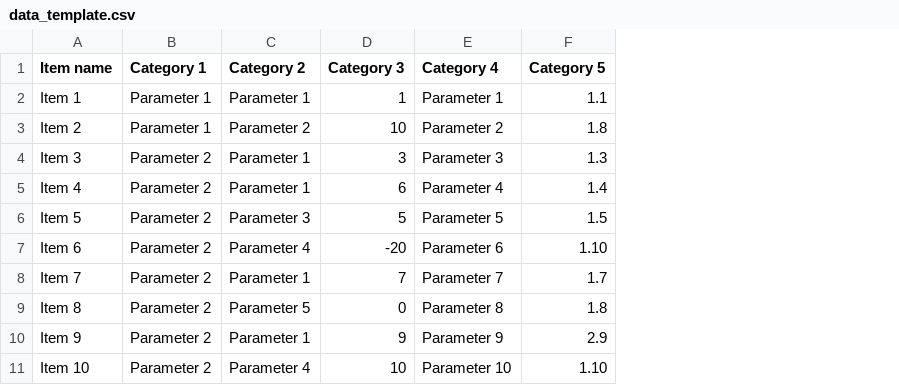
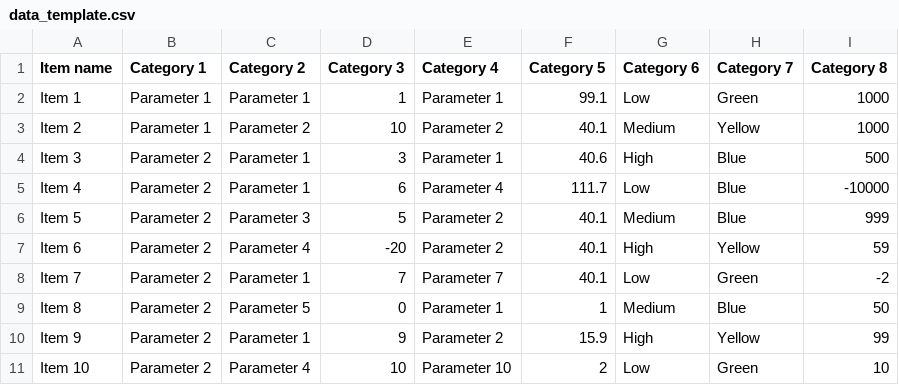
Before and after one commit to SzyJar/ExpertSystem, a CSV file: data/data_template.csv, drawn as a sheet; the diff names each change by its address in the sheet, - before the commit and + after, or states it on an @@ line.

Commit message:
V0.9.3

```diff
--- a/data/data_template.csv
+++ b/data/data_template.csv
+column G (Category 6), rows 2-11: Low | Medium | High | Low | Medium | High | Low | Medium | High | Low
+column H (Category 7), rows 2-11: Green | Yellow | Blue | Blue | Blue | Yellow | Green | Blue | Yellow | Green
+column I (Category 8), rows 2-11: 1000 | 1000 | 500 | -10000 | 999 | 59 | -2 | 50 | 99 | 10
-F2 (Category 5): 1.1
+F2 (Category 5): 99.1
-F3 (Category 5): 1.8
+F3 (Category 5): 40.1
-E4 (Category 4): Parameter 3
+E4 (Category 4): Parameter 1
-F4 (Category 5): 1.3
+F4 (Category 5): 40.6
-F5 (Category 5): 1.4
+F5 (Category 5): 111.7
-E6 (Category 4): Parameter 5
+E6 (Category 4): Parameter 2
-F6 (Category 5): 1.5
+F6 (Category 5): 40.1
-E7 (Category 4): Parameter 6
+E7 (Category 4): Parameter 2
-F7 (Category 5): 1.10
+F7 (Category 5): 40.1
-F8 (Category 5): 1.7
+F8 (Category 5): 40.1
-E9 (Category 4): Parameter 8
+E9 (Category 4): Parameter 1
-F9 (Category 5): 1.8
+F9 (Category 5): 1
-E10 (Category 4): Parameter 9
+E10 (Category 4): Parameter 2
-F10 (Category 5): 2.9
+F10 (Category 5): 15.9
-F11 (Category 5): 1.10
+F11 (Category 5): 2
```
